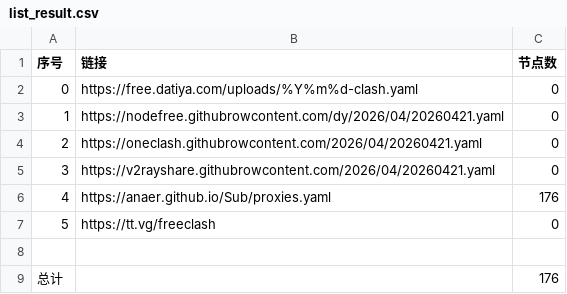
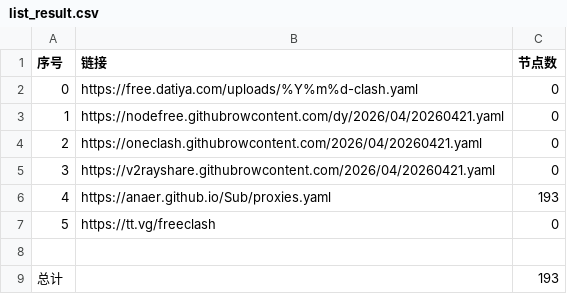
Before and after one commit to esureos/NoMoreWalls, a CSV file: list_result.csv, drawn as a sheet.

```diff
--- a/list_result.csv
+++ b/list_result.csv
@@ -5,5 +5,5 @@
 3,https://v2rayshare.githubrowcontent.com/2026/04/20260421.yaml,0
-4,https://anaer.github.io/Sub/proxies.yaml,176
+4,https://anaer.github.io/Sub/proxies.yaml,193
 5,https://tt.vg/freeclash,0
 
-总计,,176
+总计,,193
```
Also changed, not shown: 28 other files.
